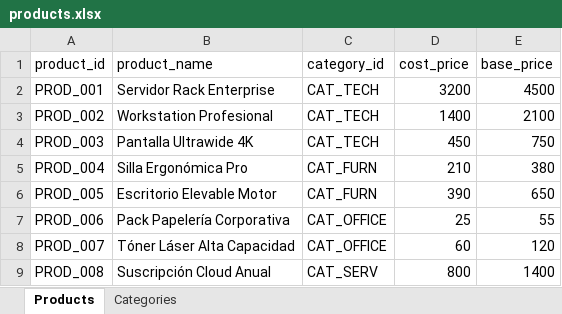
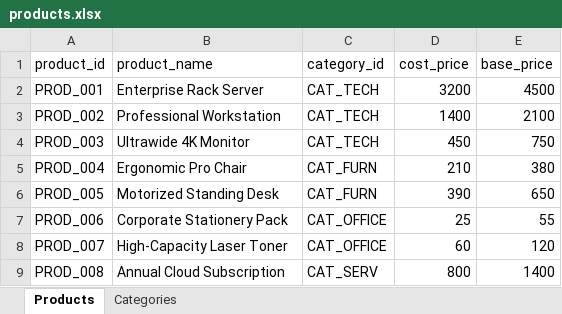
Before and after one commit to SebastianZ-ML/advanced-analytics-system, an Excel workbook: data/demo/products.xlsx, sheet Products, drawn as a sheet; values as stored, in another font and other column widths than the file's, no borders; the diff names each change by its address in the sheet, - before the commit and + after, or states it on an @@ line.

```diff
--- a/data/demo/products.xlsx (sheet Products)
+++ b/data/demo/products.xlsx (sheet Products)
-B2 (product_name): Servidor Rack Enterprise
+B2 (product_name): Enterprise Rack Server
-B3 (product_name): Workstation Profesional
+B3 (product_name): Professional Workstation
-B4 (product_name): Pantalla Ultrawide 4K
+B4 (product_name): Ultrawide 4K Monitor
-B5 (product_name): Silla Ergonómica Pro
+B5 (product_name): Ergonomic Pro Chair
-B6 (product_name): Escritorio Elevable Motor
+B6 (product_name): Motorized Standing Desk
-B7 (product_name): Pack Papelería Corporativa
+B7 (product_name): Corporate Stationery Pack
-B8 (product_name): Tóner Láser Alta Capacidad
+B8 (product_name): High-Capacity Laser Toner
-B9 (product_name): Suscripción Cloud Anual
+B9 (product_name): Annual Cloud Subscription
```
Also changed, not shown: sheet Categories, 32 other files.
